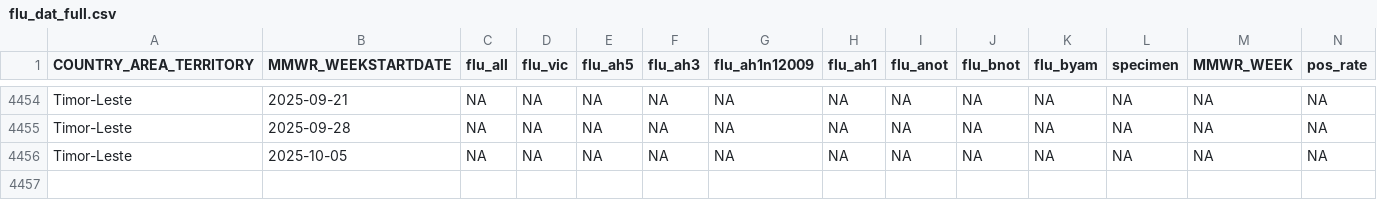
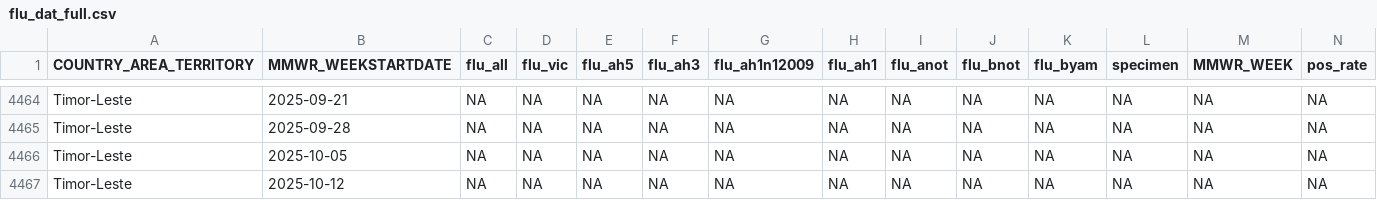
Before and after one commit to Dhihram/WHO_SEAR, a CSV file: Dat/flu_dat_full.csv, drawn as a sheet; only a part is shown, gaps mark what is left out; the diff covers the shown part only.

```diff
--- a/Dat/flu_dat_full.csv
+++ b/Dat/flu_dat_full.csv
@@ -4456 +4466,2 @@
 "Timor-Leste",2025-10-05,NA,NA,NA,NA,NA,NA,NA,NA,NA,NA,NA,NA
+"Timor-Leste",2025-10-12,NA,NA,NA,NA,NA,NA,NA,NA,NA,NA,NA,NA
```
Also changed, not shown: 10 added rows and 5 edited cells elsewhere in this file, 1 other file.
